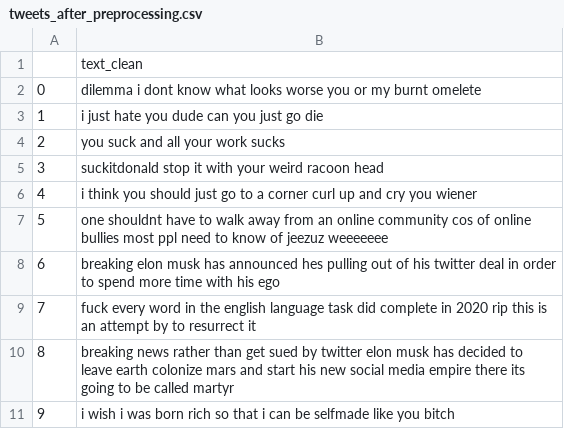
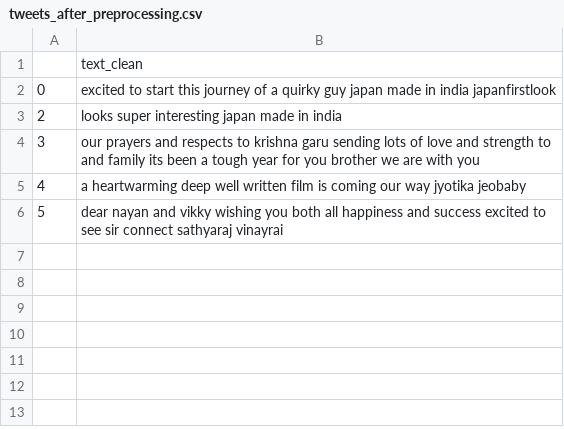
Before and after one commit to crixalis17/miniproject, a CSV file: files/output_files/tweets_after_preprocessing.csv, drawn as a sheet.

```diff
--- a/files/output_files/tweets_after_preprocessing.csv
+++ b/files/output_files/tweets_after_preprocessing.csv
@@ -1,11 +1,6 @@
 ,text_clean
-0,dilemma i dont know what looks worse you or my burnt omelete
-1,i just hate you dude can you just go die
-2,you suck and all your work sucks
-3,suckitdonald stop it with your weird racoon head
-4,i think you should just go to a corner curl up and cry you wiener
-5,one shouldnt have to walk away from an online community cos of online bullies most ppl need to know of jeezuz weeeeeee
-6,breaking elon musk has announced hes pulling out of his twitter deal in order to spend more time with his ego
-7,fuck every word in the english language task did complete in 2020 rip this is an attempt by to resurrect it
-8,breaking news rather than get sued by twitter elon musk has decided to leave earth colonize mars and start his new social media empire there its going to be called martyr
-9,i wish i was born rich so that i can be selfmade like you bitch
+0,excited to start this journey of a quirky guy japan made in india japanfirstlook
+2,looks super interesting japan made in india
+3,our prayers and respects to krishna garu sending lots of love and strength to and family its been a tough year for you brother we are with you
+4,a heartwarming deep well written film is coming our way jyotika jeobaby
+5,dear nayan and vikky wishing you both all happiness and success excited to see sir connect sathyaraj vinayrai
```
Also changed, not shown: files/input_files/tweets_after_scraping.csv, 17 other files.
